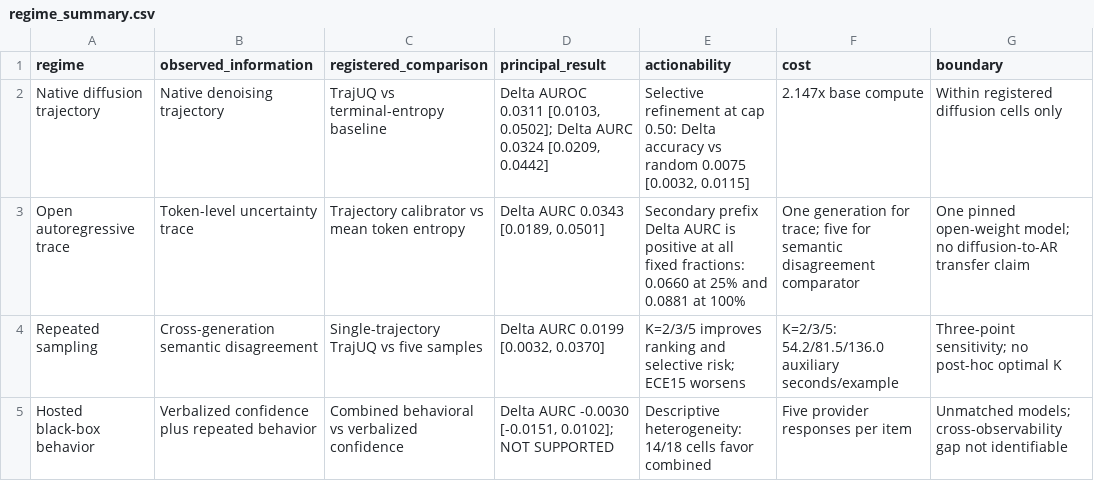
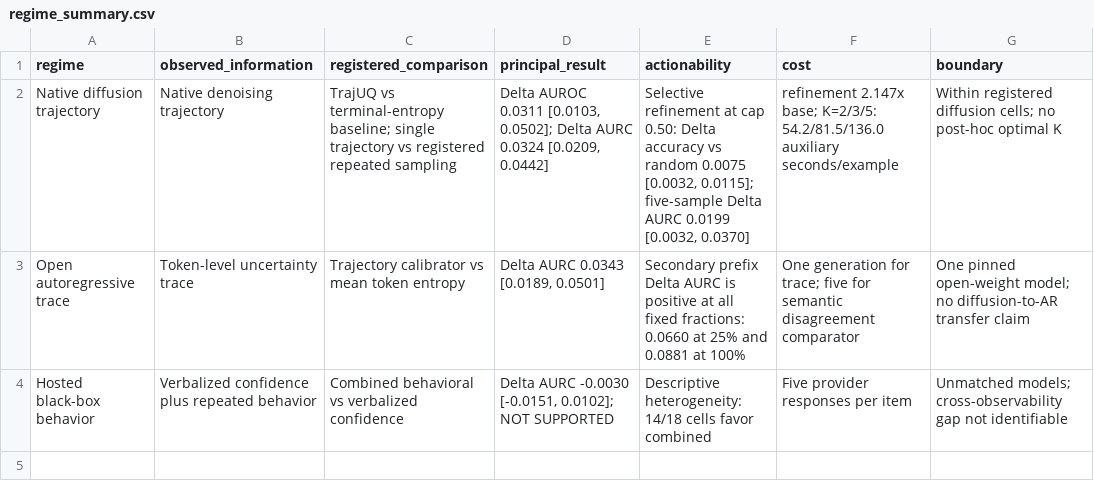
Before and after one commit to Rocky5502/TrajUQ, a CSV file: results/generated/secondary/cross_regime_synthesis/regime_summary.csv, drawn as a sheet.

Commit message:
Align three-regime manuscript synthesis

```diff
--- a/results/generated/secondary/cross_regime_synthesis/regime_summary.csv
+++ b/results/generated/secondary/cross_regime_synthesis/regime_summary.csv
@@ -1,5 +1,4 @@
 regime,observed_information,registered_comparison,principal_result,actionability,cost,boundary
-Native diffusion trajectory,Native denoising trajectory,TrajUQ vs terminal-entropy baseline,"Delta AUROC 0.0311 [0.0103, 0.0502]; Delta AURC 0.0324 [0.0209, 0.0442]","Selective refinement at cap 0.50: Delta accuracy vs random 0.0075 [0.0032, 0.0115]",2.147x base compute,Within registered diffusion cells only
+Native diffusion trajectory,Native denoising trajectory,TrajUQ vs terminal-entropy baseline; single trajectory vs registered repeated sampling,"Delta AUROC 0.0311 [0.0103, 0.0502]; Delta AURC 0.0324 [0.0209, 0.0442]","Selective refinement at cap 0.50: Delta accuracy vs random 0.0075 [0.0032, 0.0115]; five-sample Delta AURC 0.0199 [0.0032, 0.0370]",refinement 2.147x base; K=2/3/5: 54.2/81.5/136.0 auxiliary seconds/example,Within registered diffusion cells; no post-hoc optimal K
 Open autoregressive trace,Token-level uncertainty trace,Trajectory calibrator vs mean token entropy,"Delta AURC 0.0343 [0.0189, 0.0501]",Secondary prefix Delta AURC is positive at all fixed fractions: 0.0660 at 25% and 0.0881 at 100%,One generation for trace; five for semantic disagreement comparator,One pinned open-weight model; no diffusion-to-AR transfer claim
-Repeated sampling,Cross-generation semantic disagreement,Single-trajectory TrajUQ vs five samples,"Delta AURC 0.0199 [0.0032, 0.0370]",K=2/3/5 improves ranking and selective risk; ECE15 worsens,K=2/3/5: 54.2/81.5/136.0 auxiliary seconds/example,Three-point sensitivity; no post-hoc optimal K
 Hosted black-box behavior,Verbalized confidence plus repeated behavior,Combined behavioral vs verbalized confidence,"Delta AURC -0.0030 [-0.0151, 0.0102]; NOT SUPPORTED",Descriptive heterogeneity: 14/18 cells favor combined,Five provider responses per item,Unmatched models; cross-observability gap not identifiable
```
Also changed, not shown: 6 other files.
